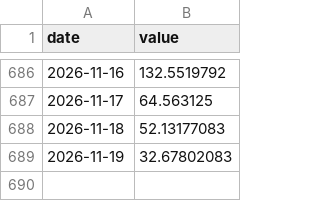
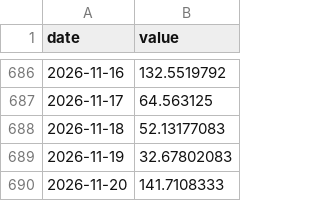
Before and after one commit to EnriqueChueca93/macroscope-spain, a CSV file: data/series/electricity_price.csv, drawn as a sheet; only a part is shown, gaps mark what is left out.

```diff
--- a/data/series/electricity_price.csv
+++ b/data/series/electricity_price.csv
@@ -689 +689,2 @@ date,value
 2026-11-19,32.67802083
+2026-11-20,141.7108333
```
Also changed, not shown: data/series/electricity_demand.csv, data/series/gdp_level_uk.csv, 31 other files.
